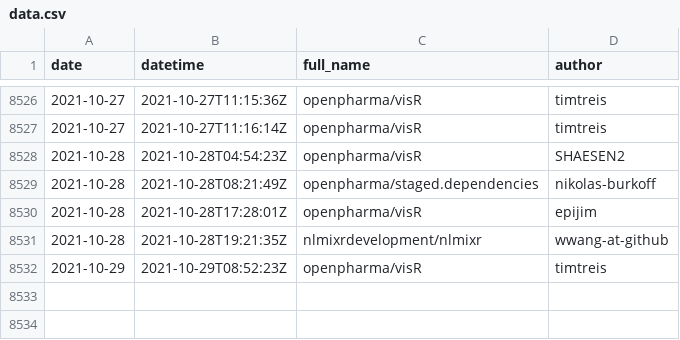
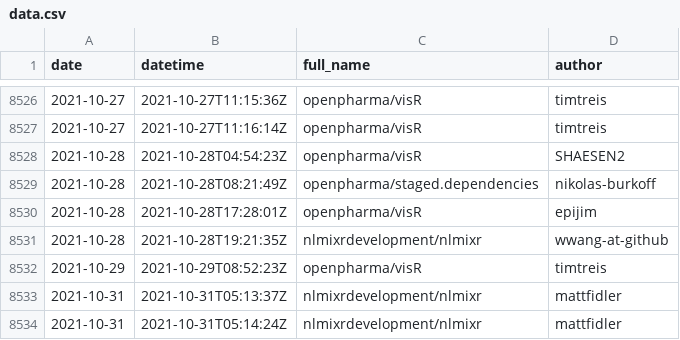
Before and after one commit to openpharma/openpharma_log, a CSV file: all-commits/data.csv, drawn as a sheet; only a part is shown, gaps mark what is left out.

Commit message:
update all-commits

```diff
--- a/all-commits/data.csv
+++ b/all-commits/data.csv
@@ -8532 +8532,3 @@
 2021-10-29,"2021-10-29T08:52:23Z","openpharma/visR","timtreis"
+2021-10-31,"2021-10-31T05:13:37Z","nlmixrdevelopment/nlmixr","mattfidler"
+2021-10-31,"2021-10-31T05:14:24Z","nlmixrdevelopment/nlmixr","mattfidler"
```
Also changed, not shown: 3 other files.
